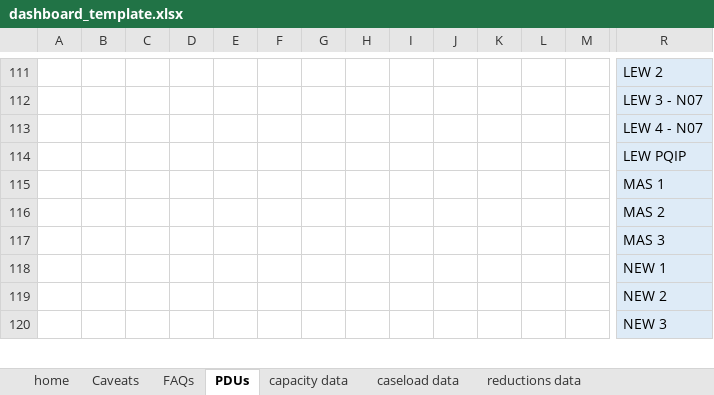
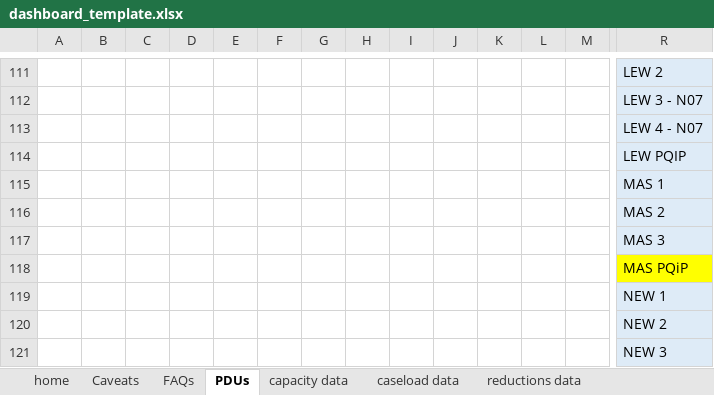
Before and after one commit to ministryofjustice/wmt-worker, an Excel workbook: app/templates/dashboard_template.xlsx, sheet PDUs, drawn as a sheet; only a part is shown, gaps mark what is left out; values as stored, in another font and other column widths than the file's, no borders; conditional formats not drawn; rows hold the shown columns only; the diff names each change by its address in the sheet, - before the commit and + after, or states it on an @@ line.

```diff
--- a/app/templates/dashboard_template.xlsx (sheet PDUs)
+++ b/app/templates/dashboard_template.xlsx (sheet PDUs)
+row 118:  |  |  |  |  |  |  |  |  |  |  |  |  | MAS PQiP
```
Also changed, not shown: sheet capacity data, sheet divisional & regional capacity.
